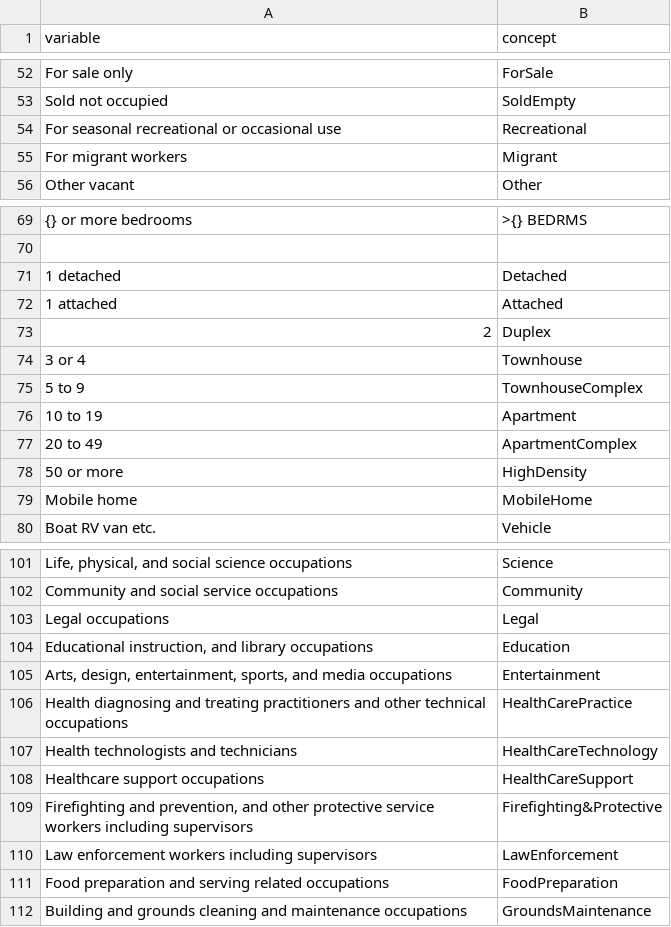
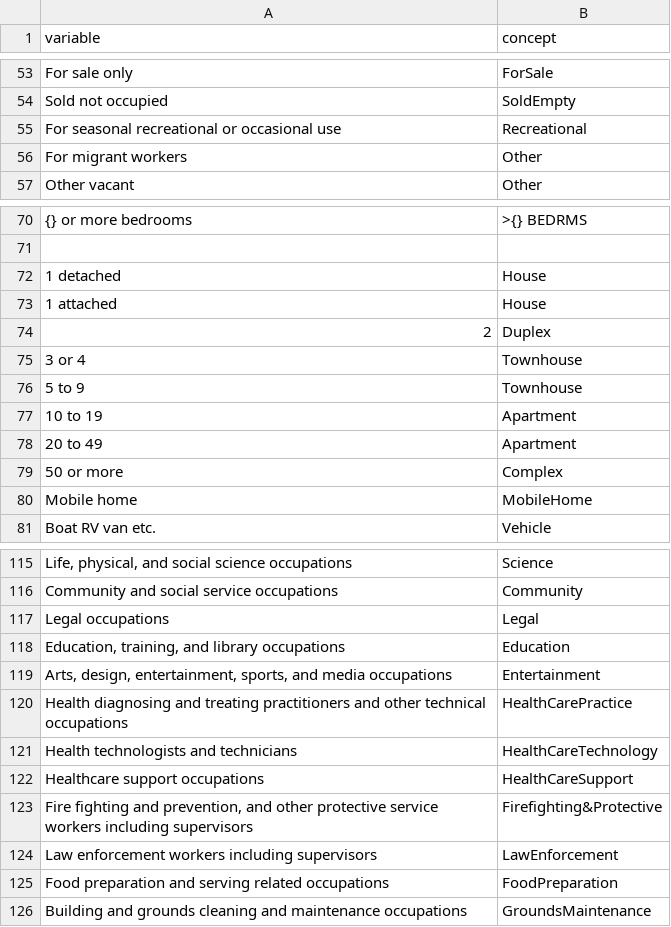
Before and after one commit to JackKirbyCook82/uscensus, a CSV file: variables.csv, drawn as a sheet; only a part is shown, gaps mark what is left out; addresses are those after the commit; the diff covers the shown part only; the diff names each change by its address in the sheet, - before the commit and + after, or states it on an @@ line.

```diff
--- a/variables.csv
+++ b/variables.csv
-B56 (concept): Migrant
+B56 (concept): Other
-B72 (concept): Detached
+B72 (concept): House
-B73 (concept): Attached
+B73 (concept): House
-B76 (concept): TownhouseComplex
+B76 (concept): Townhouse
-B78 (concept): ApartmentComplex
+B78 (concept): Apartment
-B79 (concept): HighDensity
+B79 (concept): Complex
-A118 (variable): Educational instruction, and library…
+A118 (variable): Education, training, and library…
-A123 (variable): Firefighting and prevention,…
+A123 (variable): Fire fighting and prevention,…
```
Also changed, not shown: 79 added rows, 2 removed rows and 3 edited cells elsewhere in this file, 5 other files.
